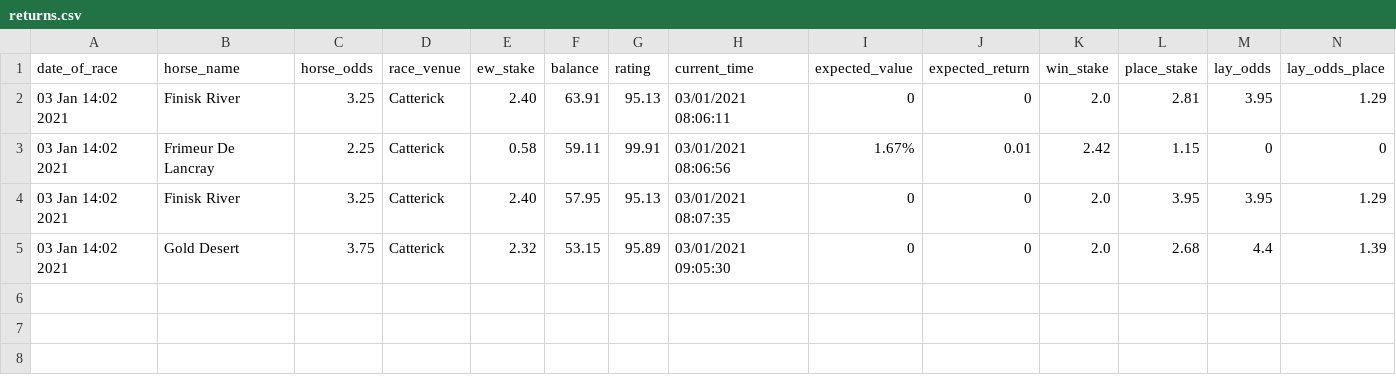
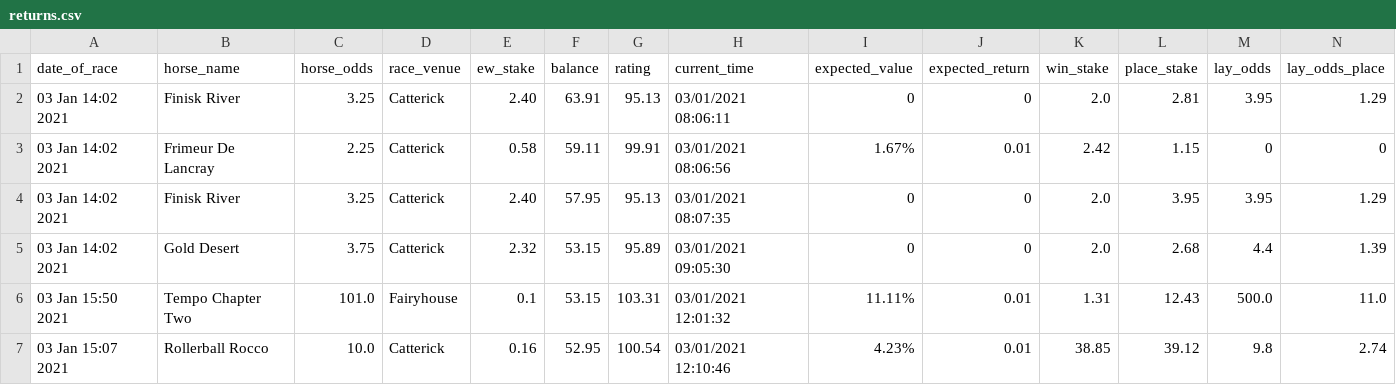
Before and after one commit to tom-pollak/each-way-matcher, a CSV file: returns/returns.csv, drawn as a sheet; only a part is shown; rows hold the shown columns only; the diff names each change by its address in the sheet, - before the commit and + after, or states it on an @@ line.

Commit message:
update returns

```diff
--- a/returns/returns.csv
+++ b/returns/returns.csv
+row 6: 03 Jan 15:50 2021 | Tempo Chapter Two | 101.0 | Fairyhouse | 0.1 | 53.15 | 103.31 | 03/01/2021 12:01:32 | 11.11% | 0.01 | 1.31 | 12.43 | 500.0 | 11.0
+row 7: 03 Jan 15:07 2021 | Rollerball Rocco | 10.0 | Catterick | 0.16 | 52.95 | 100.54 | 03/01/2021 12:10:46 | 4.23% | 0.01 | 38.85 | 39.12 | 9.8 | 2.74
```
Also changed, not shown: 1 other file.
